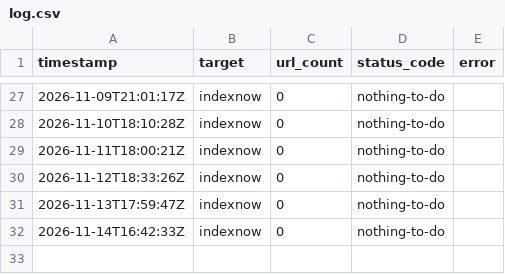
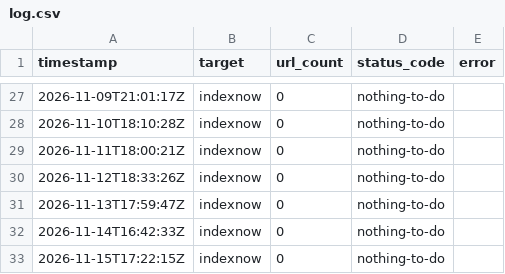
Before and after one commit to branderboy/protint, a CSV file: log.csv, drawn as a sheet; only a part is shown, gaps mark what is left out; the diff names each change by its address in the sheet, - before the commit and + after, or states it on an @@ line.

```diff
--- a/log.csv
+++ b/log.csv
+row 33: 2026-11-15T17:22:15Z | indexnow | 0 | nothing-to-do
```
